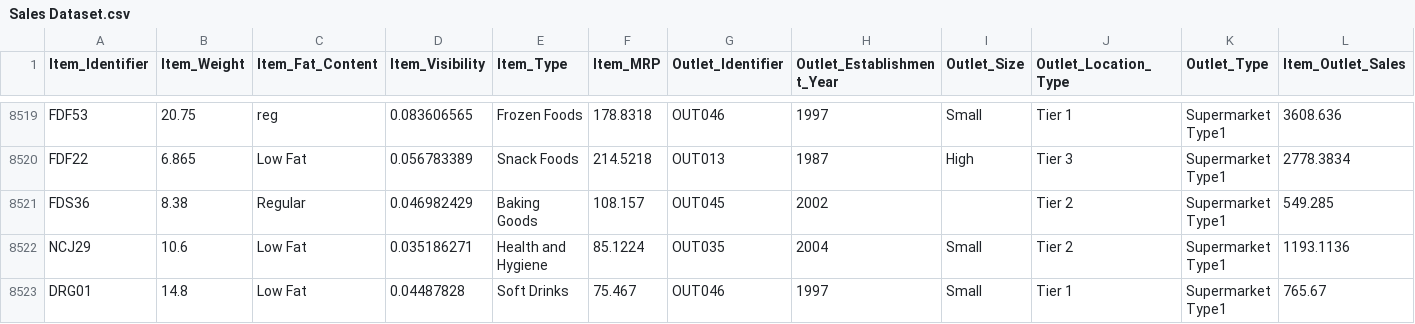
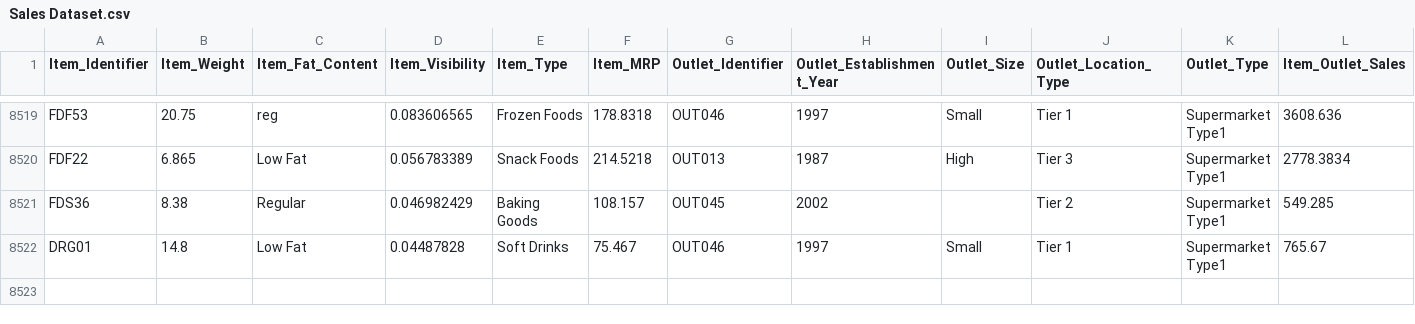
Before and after one commit to coderameen/Data-Science-Workshop, a CSV file: Machine Learning Regression Projects/17 Sales Prediction Model using Machine Learning/Sales Dataset.csv, drawn as a sheet; only a part is shown, gaps mark what is left out.

```diff
--- a/Machine Learning Regression Projects/17 Sales Prediction Model using Machine Learning/Sales Dataset.csv
+++ b/Machine Learning Regression Projects/17 Sales Prediction Model using Machine Learning/Sales Dataset.csv
@@ -8521,3 +8521,2 @@ FDF22,6.865,Low Fat,0.056783389,Snack Foods,214.5218,OUT013,1987,High,Tier 3,Sup
 FDS36,8.38,Regular,0.046982429,Baking Goods,108.157,OUT045,2002,,Tier 2,Supermarket Type1,549.285
-NCJ29,10.6,Low Fat,0.035186271,Health and Hygiene,85.1224,OUT035,2004,Small,Tier 2,Supermarket Type1,1193.1136
 DRG01,14.8,Low Fat,0.04487828,Soft Drinks,75.467,OUT046,1997,Small,Tier 1,Supermarket Type1,765.67
```
Also changed, not shown: 1 other file.
